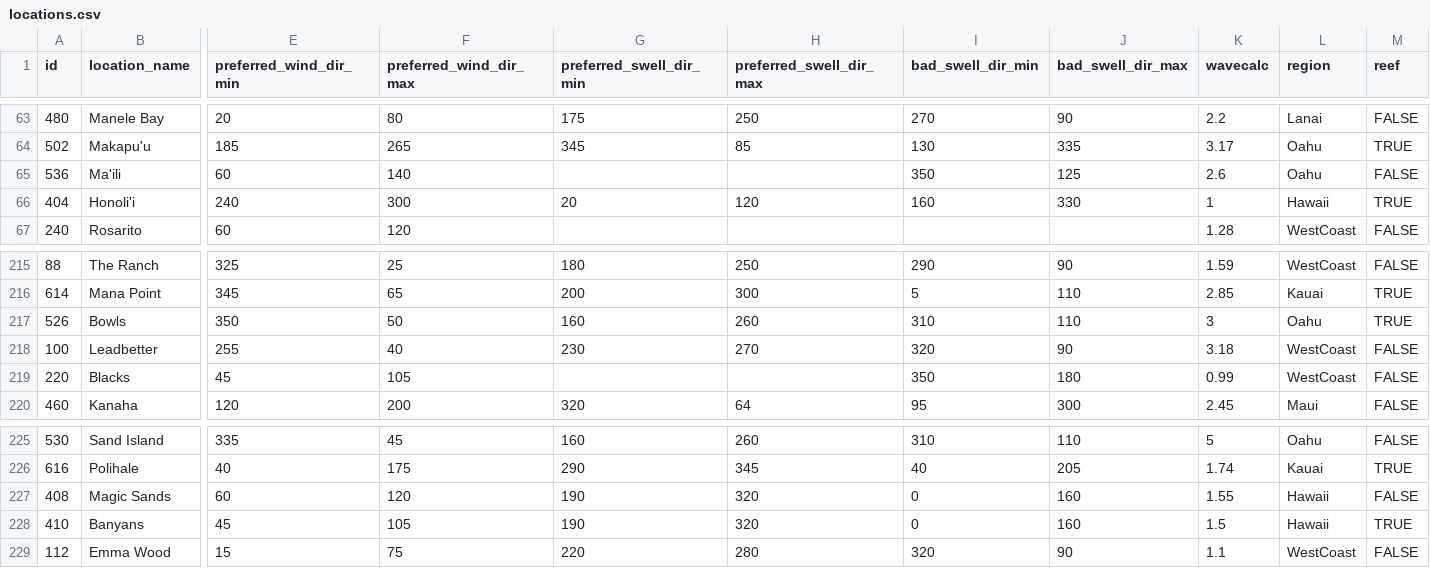
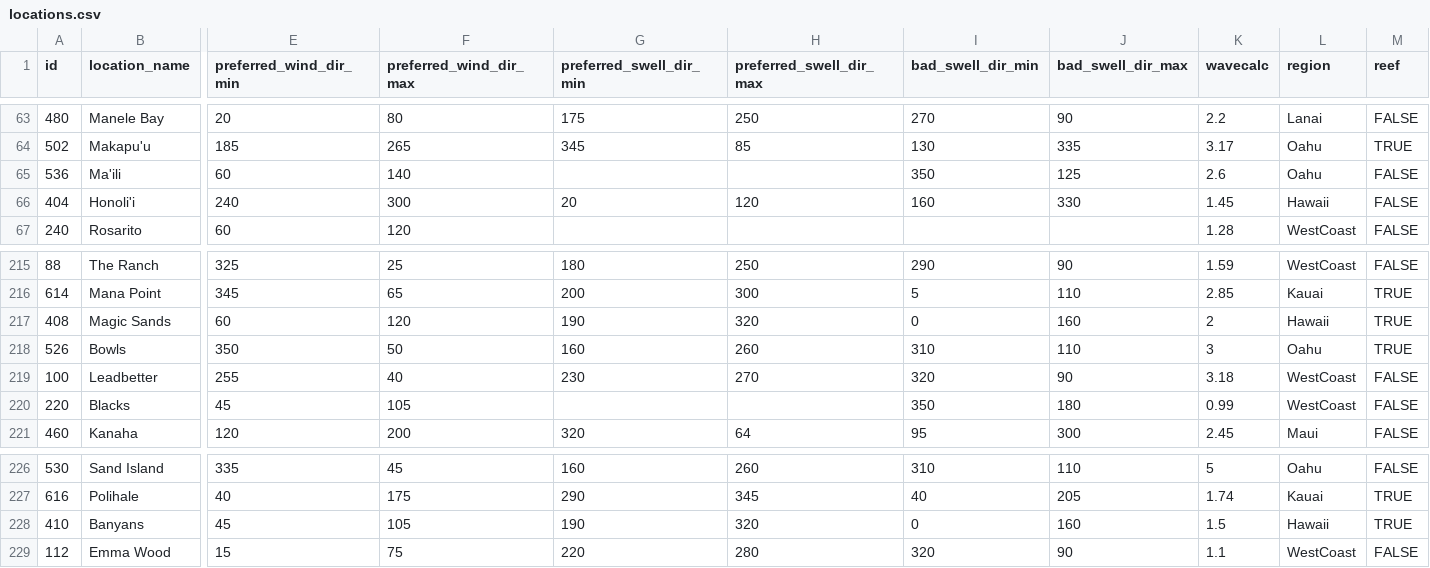
Before and after one commit to Osantos17/surfBackend, a CSV file: csv/locations.csv, drawn as a sheet; only a part is shown, gaps mark what is left out; removed rows and columns are numbered as before the commit, all else as after; rows hold the shown columns only; the diff covers the shown part only; the diff names each change by its address in the sheet, - before the commit and + after, or states it on an @@ line.

Commit message:
add new hawaii wavecalc

```diff
--- a/csv/locations.csv
+++ b/csv/locations.csv
-K66 (wavecalc): 1
+K66 (wavecalc): 1.45
-M66 (reef): TRUE
+M66 (reef): FALSE
+row 217: 408 | Magic Sands | 60 | 120 | 190 | 320 | 0 | 160 | 2 | Hawaii | TRUE
-row 227: 408 | Magic Sands | 60 | 120 | 190 | 320 | 0 | 160 | 1.55 | Hawaii | FALSE
```
Also changed, not shown: 4 added rows and 4 removed rows elsewhere in this file.
